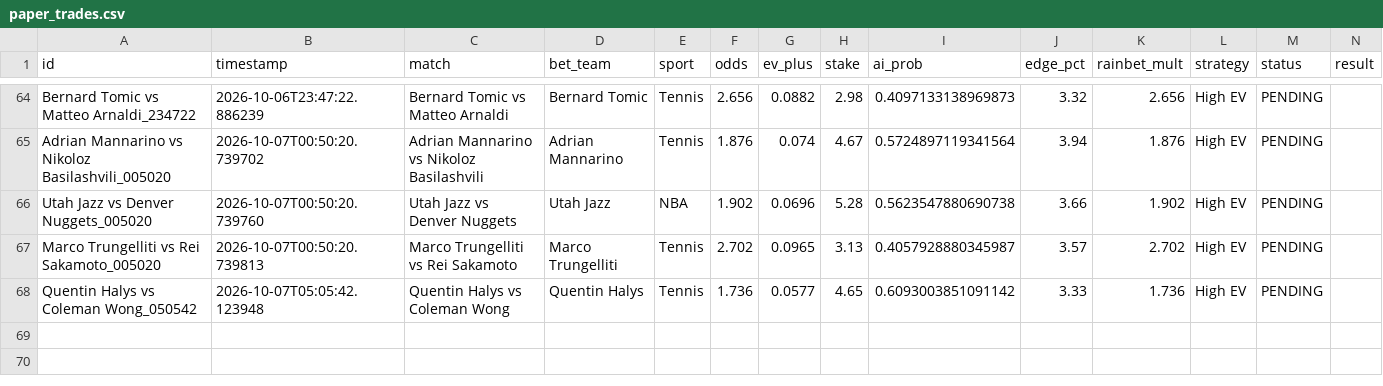
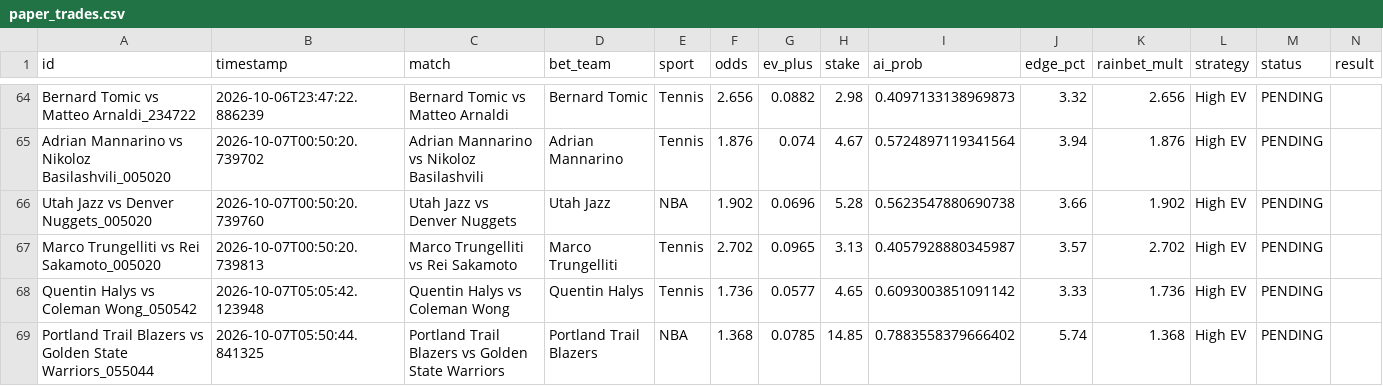
Before and after one commit to alexaspi-hub/mainsell, a CSV file: paper_trades.csv, drawn as a sheet; only a part is shown, gaps mark what is left out; the diff names each change by its address in the sheet, - before the commit and + after, or states it on an @@ line.

Commit message:
Update paper_trades.csv — 2026-10-07T05:50:45

```diff
--- a/paper_trades.csv
+++ b/paper_trades.csv
+row 69: Portland Trail Blazers vs Golden State Warriors_055044 | 2026-10-07T05:50:44.841325 | Portland Trail Blazers vs Golden State Warriors | Portland Trail Blazers | NBA | 1.368 | 0.0785 | 14.85 | 0.7883558379666402 | 5.74 | 1.368 | High EV | PENDING
```
